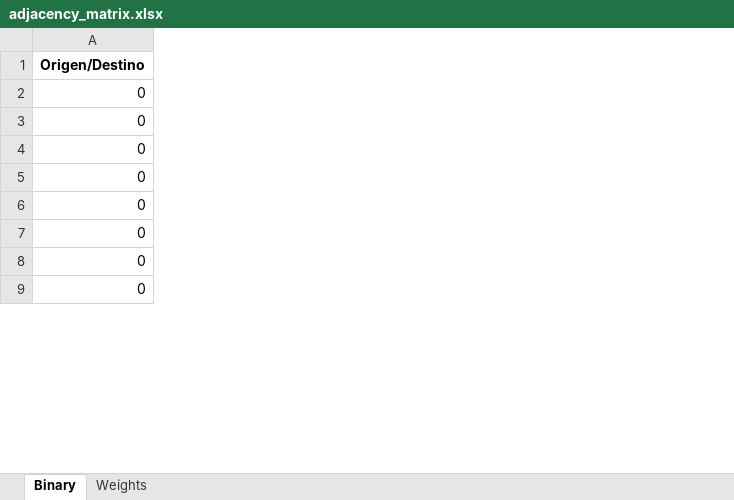
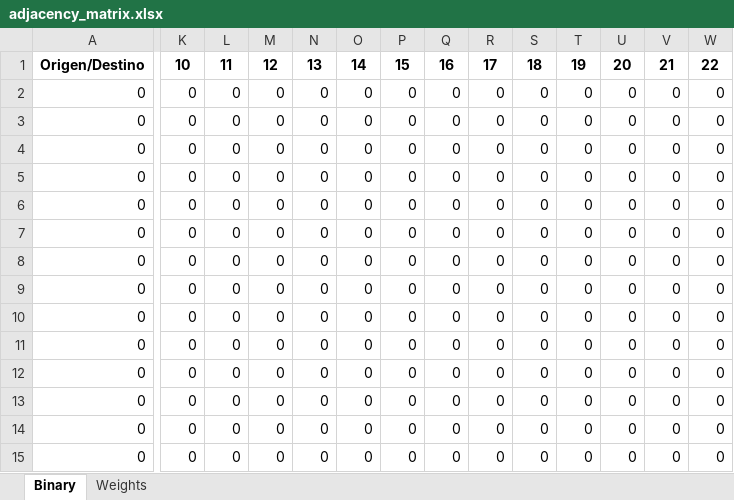
Before and after one commit to lugoz99/Proyecto-Analisis-Algoritmos, an Excel workbook: data/adjacency_matrix.xlsx, sheet Binary, drawn as a sheet; only a part is shown, gaps mark what is left out; values as stored, in another font and other column widths than the file's, no borders; addresses are those after the commit; rows hold the shown columns only; the diff covers the shown part only; the diff names each change by its address in the sheet, - before the commit and + after, or states it on an @@ line.

```diff
--- a/data/adjacency_matrix.xlsx (sheet Binary)
+++ b/data/adjacency_matrix.xlsx (sheet Binary)
+column K, row 1: 10; rows 4-5: 0 | 0; rows 7-8: 0 | 0; rows 12-15: all 0
+column L, row 1: 11; rows 4-5: 0 | 0; rows 7-8: 0 | 0; rows 12-15: all 0
+column M, row 1: 12; rows 4-5: 0 | 0; rows 7-8: 0 | 0; rows 12-15: all 0
+column N, row 1: 13; rows 4-5: 0 | 0; rows 7-8: 0 | 0; rows 12-15: all 0
+column O, row 1: 14; rows 4-5: 0 | 0; rows 7-8: 0 | 0; rows 12-15: all 0
+column P, row 1: 15; rows 4-5: 0 | 0; rows 7-8: 0 | 0; rows 12-15: all 0
+column Q, row 1: 16; rows 4-5: 0 | 0; rows 7-8: 0 | 0; rows 12-15: all 0
+column R, row 1: 17; rows 4-5: 0 | 0; rows 7-8: 0 | 0; rows 12-15: all 0
+column S, row 1: 18; rows 4-5: 0 | 0; rows 7-8: 0 | 0; rows 12-15: all 0
+column T, row 1: 19; rows 4-5: 0 | 0; rows 7-8: 0 | 0; rows 12-15: all 0
+column U, row 1: 20; rows 4-5: 0 | 0; rows 7-8: 0 | 0; rows 12-15: all 0
+column V, row 1: 21; rows 4-5: 0 | 0; rows 7-8: 0 | 0; rows 12-15: all 0
+column W, row 1: 22; rows 4-5: 0 | 0; rows 7-8: 0 | 0; rows 12-15: all 0
+row 2: 0 | 0 | 0 | 0 | 0 | 0 | 0 | 0 | 0 | 0 | 0 | 0 | 0 | 0
+row 3: 0 | 0 | 0 | 0 | 0 | 0 | 0 | 0 | 0 | 0 | 0 | 0 | 0 | 0
+row 6: 0 | 0 | 0 | 0 | 0 | 0 | 0 | 0 | 0 | 0 | 0 | 0 | 0 | 0
+row 9: 0 | 0 | 0 | 0 | 0 | 0 | 0 | 0 | 0 | 0 | 0 | 0 | 0 | 0
+row 10: 0 | 0 | 0 | 0 | 0 | 0 | 0 | 0 | 0 | 0 | 0 | 0 | 0 | 0
+row 11: 0 | 0 | 0 | 0 | 0 | 0 | 0 | 0 | 0 | 0 | 0 | 0 | 0 | 0
```
Also changed, not shown: 12 added rows, 9 added columns and 8 edited cells elsewhere in this sheet, sheet Weights, 2 other files.
